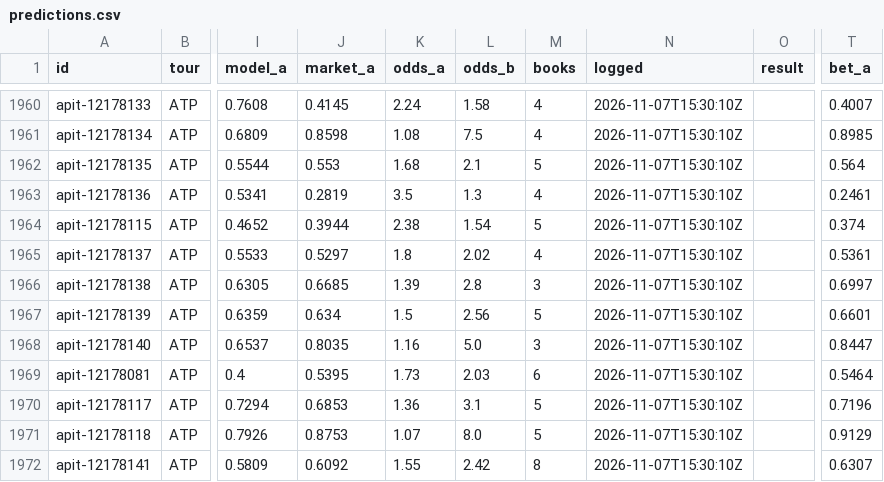
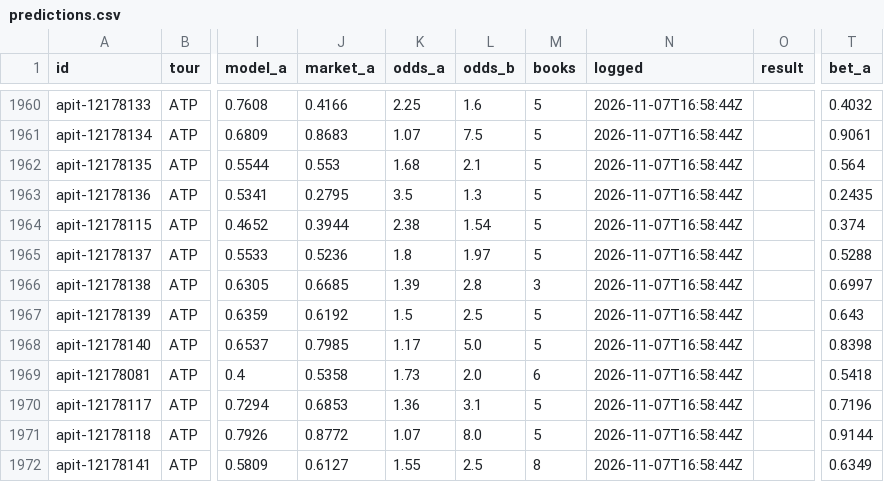
Before and after one commit to MoussaK1379/tennis-odds-engine, a CSV file: history/predictions.csv, drawn as a sheet; only a part is shown, gaps mark what is left out; the diff covers the shown part only; the diff names each change by its address in the sheet, - before the commit and + after, or states it on an @@ line.

```diff
--- a/history/predictions.csv
+++ b/history/predictions.csv
-J1960 (market_a): 0.4145
+J1960 (market_a): 0.4166
-K1960 (odds_a): 2.24
+K1960 (odds_a): 2.25
-L1960 (odds_b): 1.58
+L1960 (odds_b): 1.6
-M1960:M1961 (books): 4
+M1960:M1961 (books): 5
-N1960:N1972 (logged): 2026-11-07T15:30:10Z
+N1960:N1972 (logged): 2026-11-07T16:58:44Z
-T1960 (bet_a): 0.4007
+T1960 (bet_a): 0.4032
-J1961 (market_a): 0.8598
+J1961 (market_a): 0.8683
-K1961 (odds_a): 1.08
+K1961 (odds_a): 1.07
-T1961 (bet_a): 0.8985
+T1961 (bet_a): 0.9061
-J1963 (market_a): 0.2819
+J1963 (market_a): 0.2795
-M1963 (books): 4
+M1963 (books): 5
-T1963 (bet_a): 0.2461
+T1963 (bet_a): 0.2435
-J1965 (market_a): 0.5297
+J1965 (market_a): 0.5236
-L1965 (odds_b): 2.02
+L1965 (odds_b): 1.97
-M1965 (books): 4
+M1965 (books): 5
-T1965 (bet_a): 0.5361
+T1965 (bet_a): 0.5288
-J1967 (market_a): 0.634
+J1967 (market_a): 0.6192
-L1967 (odds_b): 2.56
+L1967 (odds_b): 2.5
-T1967 (bet_a): 0.6601
+T1967 (bet_a): 0.643
-J1968 (market_a): 0.8035
+J1968 (market_a): 0.7985
-K1968 (odds_a): 1.16
+K1968 (odds_a): 1.17
-M1968 (books): 3
+M1968 (books): 5
-T1968 (bet_a): 0.8447
+T1968 (bet_a): 0.8398
-J1969 (market_a): 0.5395
+J1969 (market_a): 0.5358
-L1969 (odds_b): 2.03
+L1969 (odds_b): 2.0
-T1969 (bet_a): 0.5464
+T1969 (bet_a): 0.5418
-J1971 (market_a): 0.8753
+J1971 (market_a): 0.8772
-T1971 (bet_a): 0.9129
+T1971 (bet_a): 0.9144
-J1972 (market_a): 0.6092
+J1972 (market_a): 0.6127
-L1972 (odds_b): 2.42
+L1972 (odds_b): 2.5
-T1972 (bet_a): 0.6307
+T1972 (bet_a): 0.6349
```
Also changed, not shown: 135 edited cells elsewhere in this file, 1 other file.
